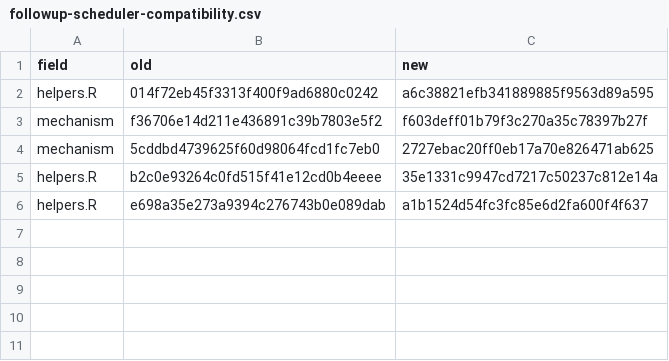
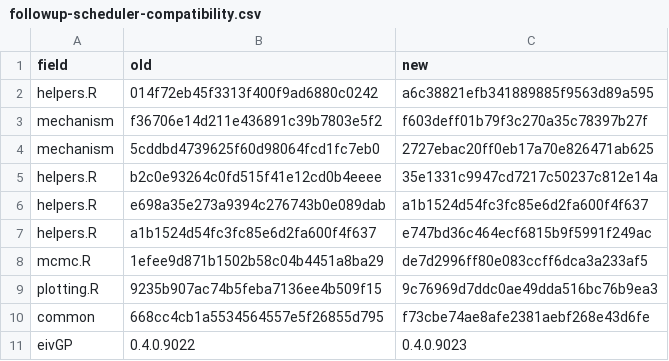
Before and after one commit to sj156/eivGP, a CSV file: eivGP/inst/followup-scheduler-compatibility.csv, drawn as a sheet.

Commit message:
Remove unused legacy helpers and consolidate application scripts
Preserve current samplers and saved-run compatibility; allow eight OAI evaluations within the shared CPU budget. Validate package and application behavior.

```diff
--- a/eivGP/inst/followup-scheduler-compatibility.csv
+++ b/eivGP/inst/followup-scheduler-compatibility.csv
@@ -6 +6,6 @@ helpers.R,b2c0e93264c0fd515f41e12cd0b4eeee,35e1331c9947cd7217c50237c812e14a
 helpers.R,e698a35e273a9394c276743b0e089dab,a1b1524d54fc3fc85e6d2fa600f4f637
+helpers.R,a1b1524d54fc3fc85e6d2fa600f4f637,e747bd36c464ecf6815b9f5991f249ac
+mcmc.R,1efee9d871b1502b58c04b4451a8ba29,de7d2996ff80e083ccff6dca3a233af5
+plotting.R,9235b907ac74b5feba7136ee4b509f15,9c76969d7ddc0ae49dda516bc76b9ea3
+common,668cc4cb1a5534564557e5f26855d795,f73cbe74ae8afe2381aebf268e43d6fe
+eivGP,0.4.0.9022,0.4.0.9023
```
Also changed, not shown: eivGP/inst/module-manifest.csv, 20 other files.
